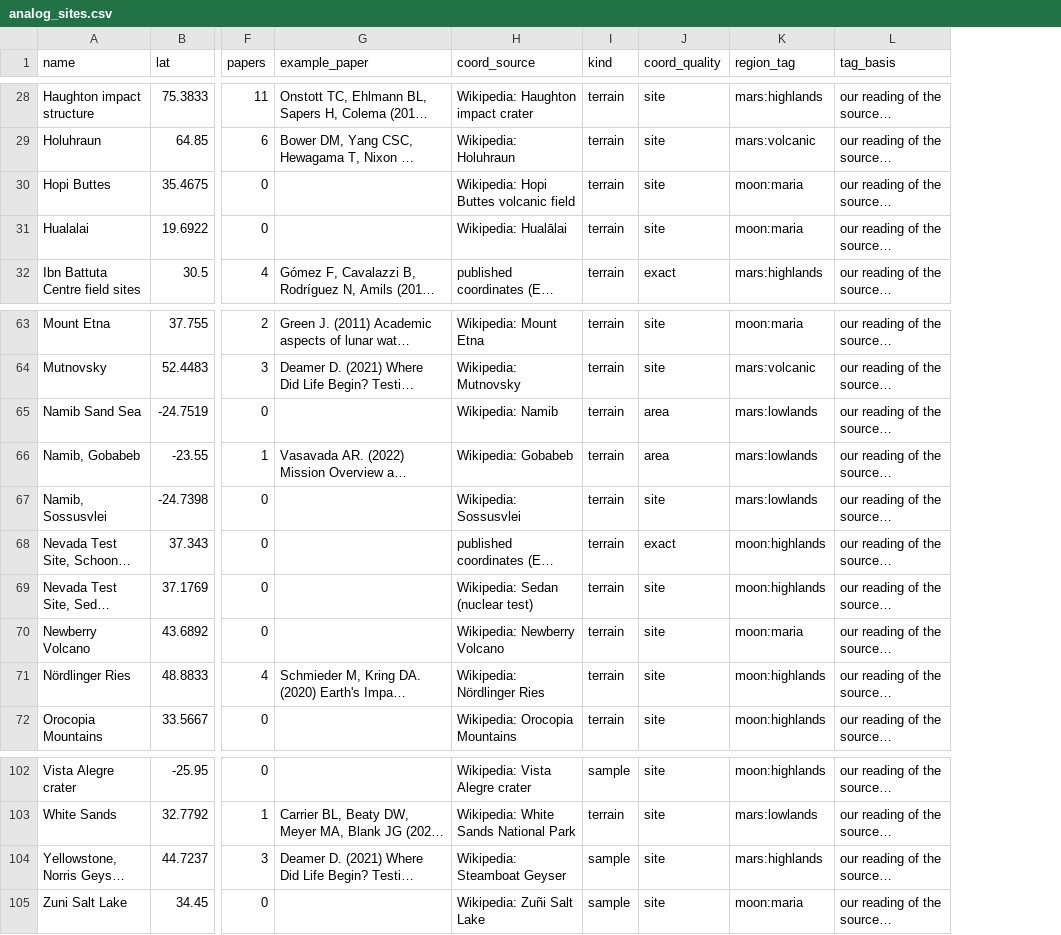
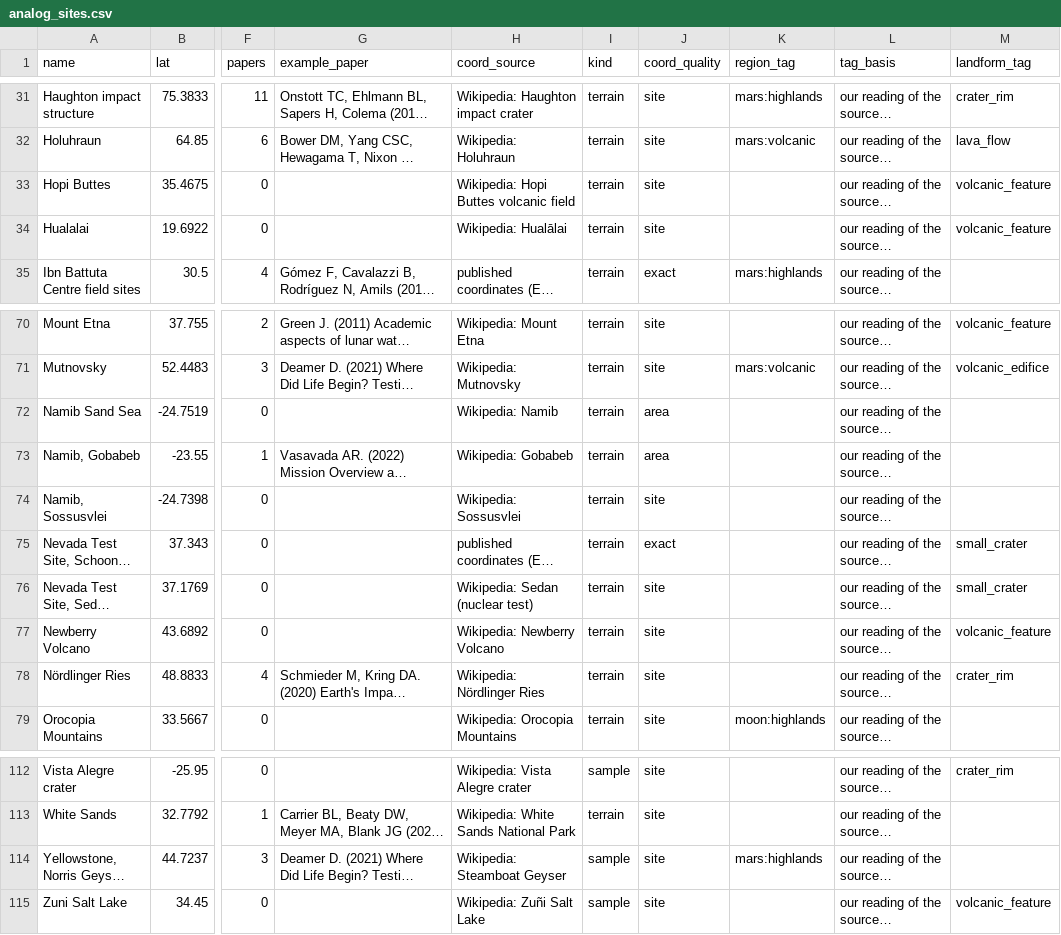
Before and after one commit to jameshou28/common-ground, a CSV file: ml/analog_sites.csv, drawn as a sheet; only a part is shown, gaps mark what is left out; long unchanged cells end in …; addresses are those after the commit; the diff covers the shown part only; the diff names each change by its address in the sheet, - before the commit and + after, or states it on an @@ line.

```diff
--- a/ml/analog_sites.csv
+++ b/ml/analog_sites.csv
+column M (landform_tag), rows 31-34: crater_rim | lava_flow | volcanic_feature | volcanic_feature; rows 70-78: volcanic_feature | volcanic_edifice |  |  |  | small_crater | small_crater | volcanic_feature | crater_rim; rows 112-115: crater_rim |  |  | volcanic_feature
-K33:K34 (region_tag): moon:maria
+K33:K34 (region_tag): (empty)
-K70 (region_tag): moon:maria
+K70 (region_tag): (empty)
-K72:K74 (region_tag): mars:lowlands
+K72:K74 (region_tag): (empty)
-K75:K76 (region_tag): moon:highlands
+K75:K76 (region_tag): (empty)
-K77 (region_tag): moon:maria
+K77 (region_tag): (empty)
-K78 (region_tag): moon:highlands
+K78 (region_tag): (empty)
-K112 (region_tag): moon:highlands
+K112 (region_tag): (empty)
-K113 (region_tag): mars:lowlands
+K113 (region_tag): (empty)
-K115 (region_tag): moon:maria
+K115 (region_tag): (empty)
```
Also changed, not shown: 10 added rows and 32 edited cells elsewhere in this file, 6 other files.
